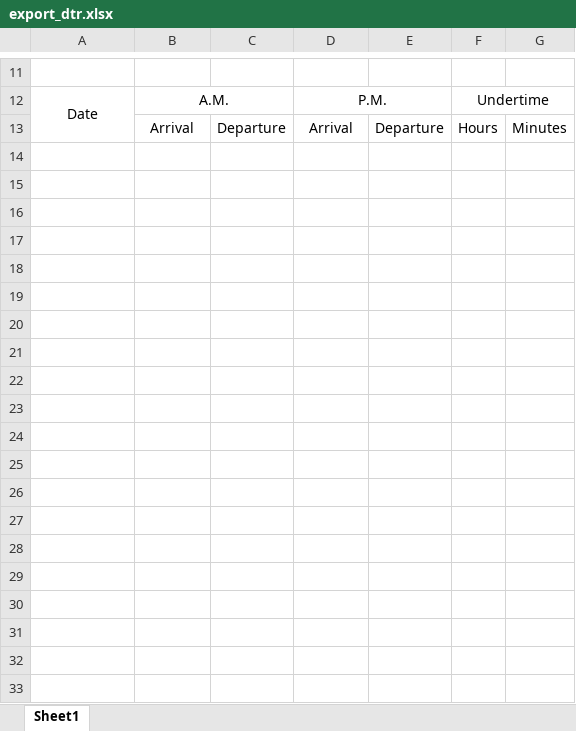
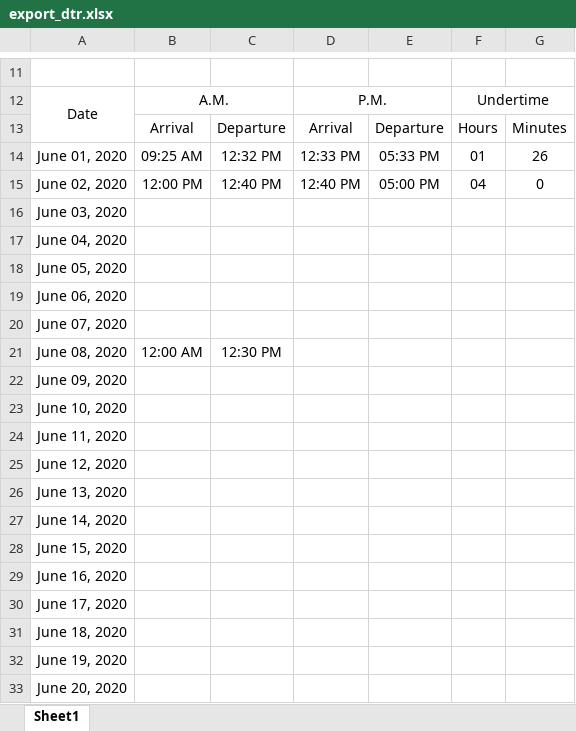
Before and after one commit to princezhian19/fas2020, an Excel workbook: export_dtr.xlsx, sheet Sheet1, drawn as a sheet; only a part is shown, gaps mark what is left out; values as stored, in another font and other column widths than the file's, no borders; the diff covers the shown part only; the diff names each change by its address in the sheet, - before the commit and + after, or states it on an @@ line.

```diff
--- a/export_dtr.xlsx (sheet Sheet1)
+++ b/export_dtr.xlsx (sheet Sheet1)
+row 14: June 01, 2020 | 09:25 AM | 12:32 PM | 12:33 PM | 05:33 PM | 01 | 26
+row 15: June 02, 2020 | 12:00 PM | 12:40 PM | 12:40 PM | 05:00 PM | 04 | 0
+row 16: June 03, 2020
+row 17: June 04, 2020
+row 18: June 05, 2020
+row 19: June 06, 2020
+row 20: June 07, 2020
+row 21: June 08, 2020 | 12:00 AM | 12:30 PM
+row 22: June 09, 2020
+row 23: June 10, 2020
+row 24: June 11, 2020
+row 25: June 12, 2020
+row 26: June 13, 2020
+row 27: June 14, 2020
+row 28: June 15, 2020
+row 29: June 16, 2020
+row 30: June 17, 2020
+row 31: June 18, 2020
+row 32: June 19, 2020
+row 33: June 20, 2020
```
Also changed, not shown: 20 added rows and 1 edited cell elsewhere in this sheet, export_abstract.xlsx, export_noa.xlsx, 15 other files.
